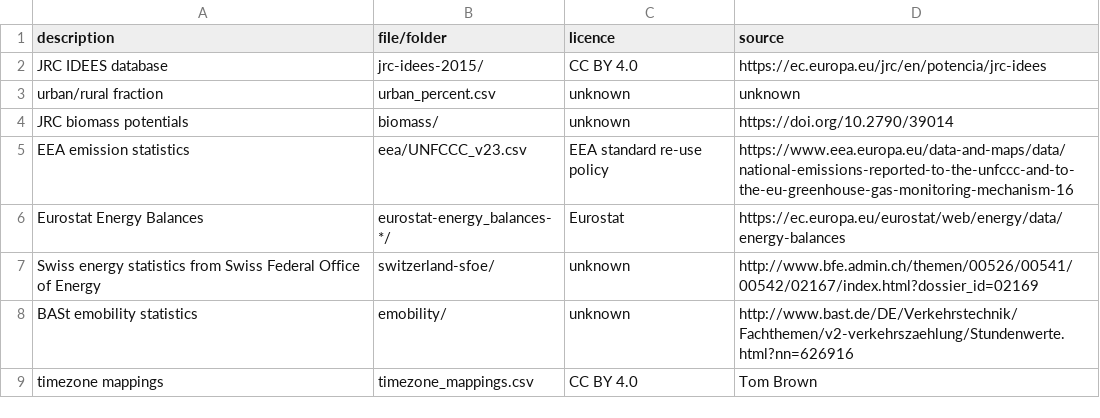
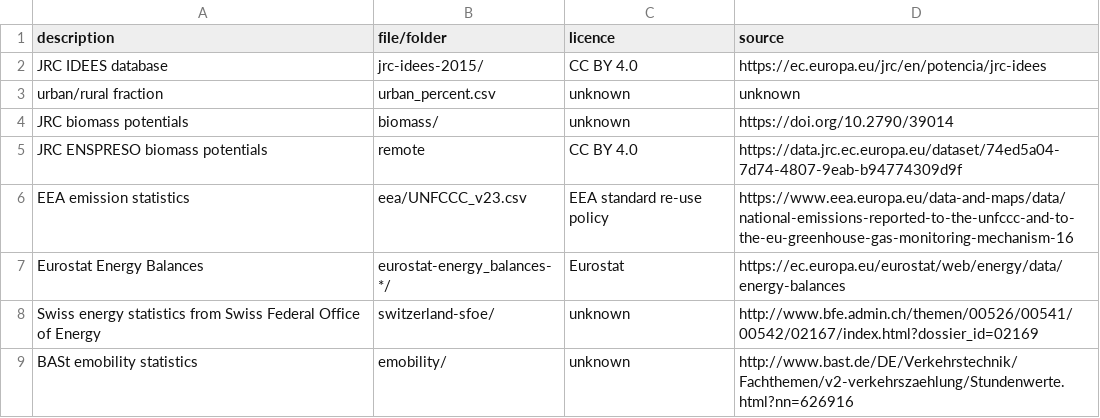
Before and after one commit to PyPSA/pypsa-eur, a CSV file: doc/data.csv, drawn as a sheet; only a part is shown; the shorter side is filled out with more unchanged rows.

Commit message:
add ENSPRESO release notes and doc

```diff
--- a/doc/data.csv
+++ b/doc/data.csv
@@ -4,2 +4,3 @@ urban/rural fraction,urban_percent.csv,unknown,unknown
 JRC biomass potentials,biomass/,unknown,https://doi.org/10.2790/39014
+JRC ENSPRESO biomass potentials,remote,CC BY 4.0,https://data.jrc.ec.europa.eu/dataset/74ed5a04-7d74-4807-9eab-b94774309d9f
 EEA emission statistics,eea/UNFCCC_v23.csv,EEA standard re-use policy,https://www.eea.europa.eu/data-and-maps/data/national-emissions-reported-to-the-unfccc-and-to-the-eu-greenhouse-gas-monitoring-mechanism-16
```
Also changed, not shown: 2 other files.
